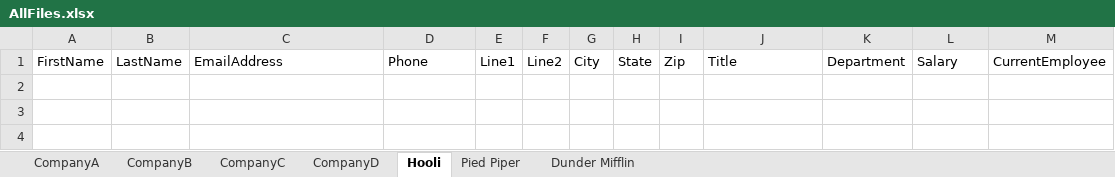
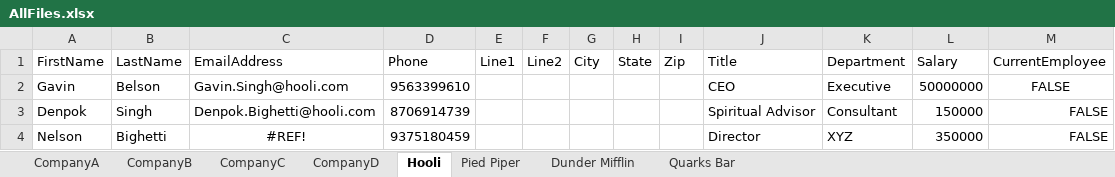
Before and after one commit to thenxproject/python-objects-data-standardization, an Excel workbook: data_files/AllFiles.xlsx, sheet Hooli, drawn as a sheet; values as stored, in another font and other column widths than the file's, no borders; the diff names each change by its address in the sheet, - before the commit and + after, or states it on an @@ line.

```diff
--- a/data_files/AllFiles.xlsx (sheet Hooli)
+++ b/data_files/AllFiles.xlsx (sheet Hooli)
+sheet tab: Quarks Bar
+row 2: Gavin | Belson | Gavin.Singh@hooli.com | 9563399610 |  |  |  |  |  | CEO | Executive | 50000000 | FALSE
+row 3: Denpok | Singh | Denpok.Bighetti@hooli.com | 8706914739 |  |  |  |  |  | Spiritual Advisor | Consultant | 150000 | FALSE
+row 4: Nelson | Bighetti | #REF! | 9375180459 |  |  |  |  |  | Director | XYZ | 350000 | FALSE
```
Also changed, not shown: sheet Dunder Mifflin, sheet Pied Piper, 4 other files.
